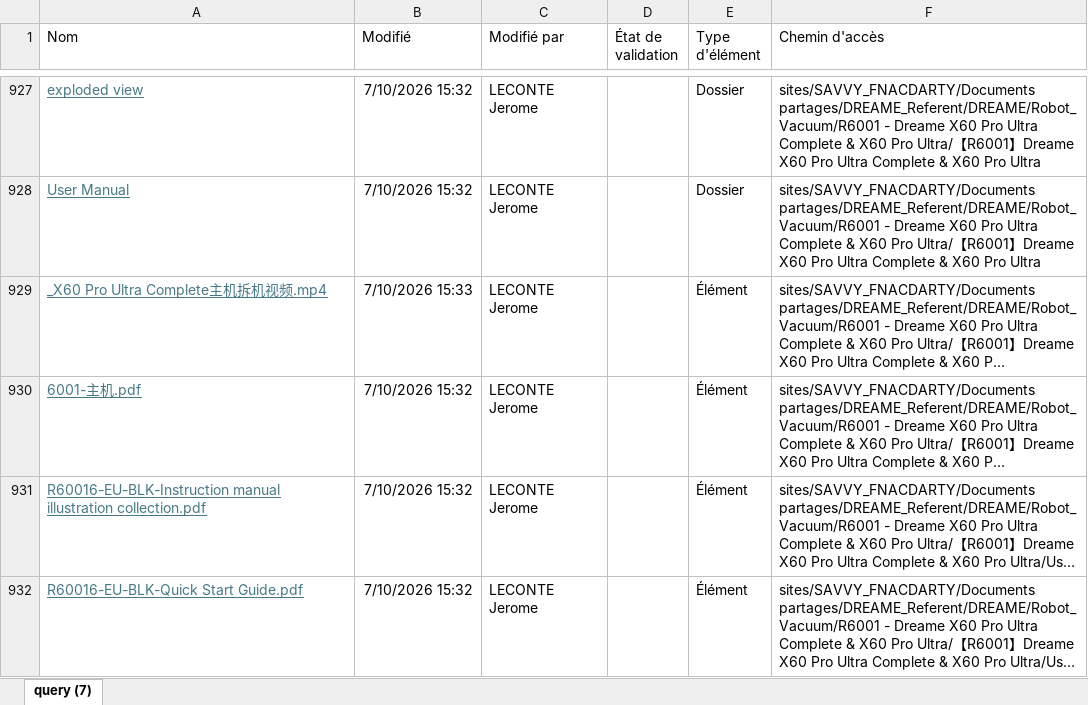
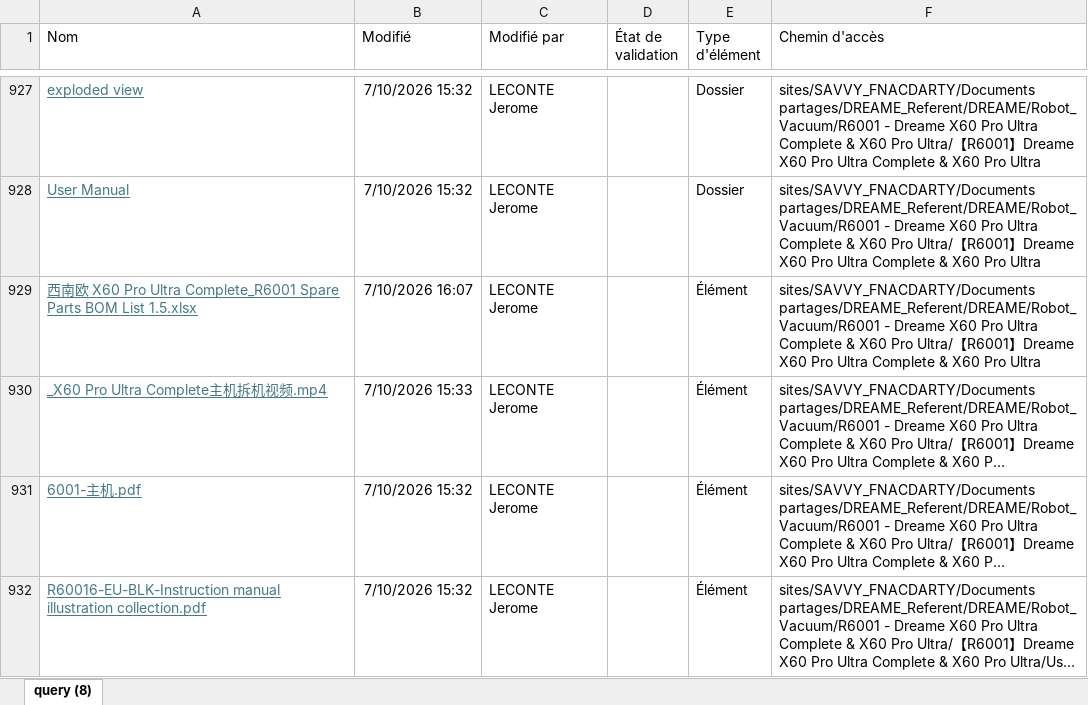
Before and after one commit to savvyfnacdarty/dreame-search-sav, an Excel workbook: extraction_sharepoint.xlsx, sheet query (8), drawn as a sheet; only a part is shown, gaps mark what is left out; the shorter side is filled out with more unchanged rows; long unchanged cells end in …; values as stored, in another font and other column widths than the file's, no borders; table styles not drawn; the diff names each change by its address in the sheet, - before the commit and + after, or states it on an @@ line.

Commit message:
Add files via upload

```diff
--- a/extraction_sharepoint.xlsx (sheet query (8))
+++ b/extraction_sharepoint.xlsx (sheet query (8))
-sheet tab: query (7)
+sheet tab: query (8)
+row 929: 西南欧 X60 Pro Ultra Complete_R6001 Spare Parts BOM List 1.5.xlsx | 7/10/2026 16:07 | LECONTE Jerome |  | Élément | sites/SAVVY_FNACDARTY/Documents partages/DREAME_Referent/DREAME/Robot_Vacuum/R6001 - Dreame X60 Pro Ultra Complete & X60 Pro Ultra/【R6001】Dreame X60 Pro Ultra Complete & X60 Pro Ultra
```
